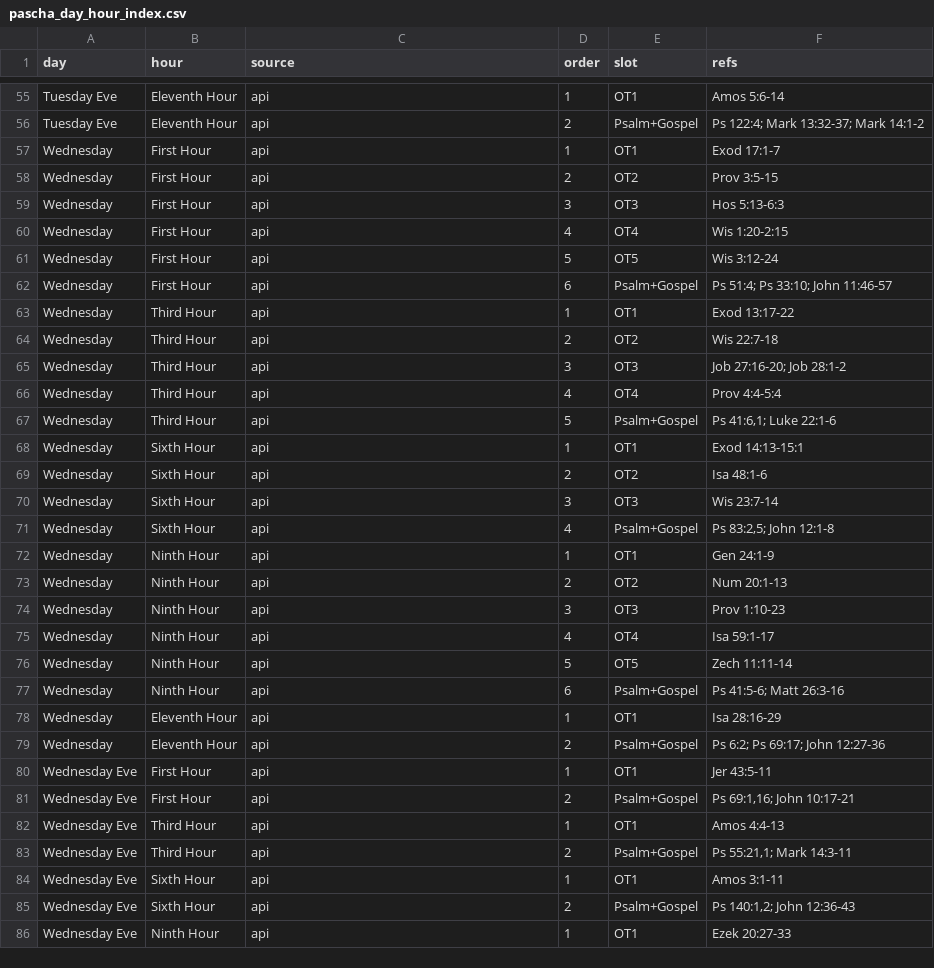
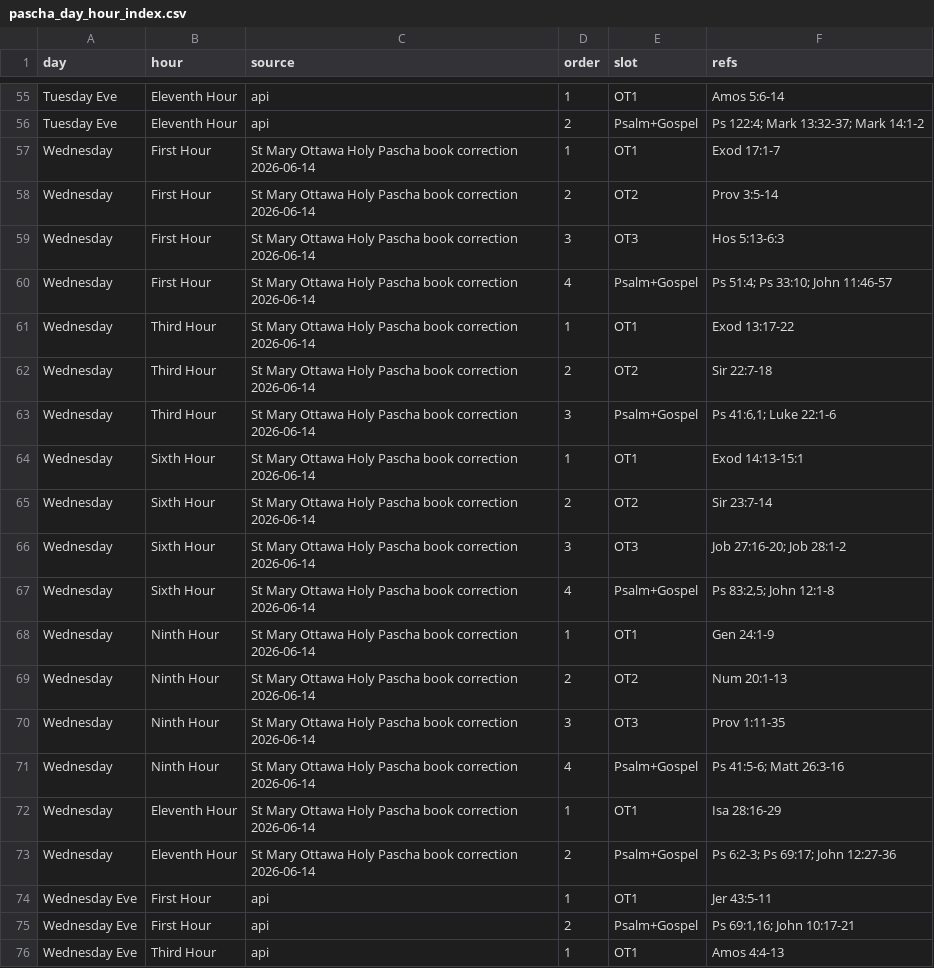
Before and after one commit to george-andraws/coptic-orthodox-lectionary-tools, a CSV file: out/data/pascha_day_hour_index.csv, drawn as a sheet; only a part is shown, gaps mark what is left out; the shorter side is filled out with more unchanged rows.

```diff
--- a/out/data/pascha_day_hour_index.csv
+++ b/out/data/pascha_day_hour_index.csv
@@ -56,25 +56,19 @@ Tuesday Eve,Eleventh Hour,api,1,OT1,Amos 5:6-14
 Tuesday Eve,Eleventh Hour,api,2,Psalm+Gospel,Ps 122:4; Mark 13:32-37; Mark 14:1-2
-Wednesday,First Hour,api,1,OT1,Exod 17:1-7
-Wednesday,First Hour,api,2,OT2,Prov 3:5-15
-Wednesday,First Hour,api,3,OT3,Hos 5:13-6:3
-Wednesday,First Hour,api,4,OT4,Wis 1:20-2:15
-Wednesday,First Hour,api,5,OT5,Wis 3:12-24
-Wednesday,First Hour,api,6,Psalm+Gospel,Ps 51:4; Ps 33:10; John 11:46-57
-Wednesday,Third Hour,api,1,OT1,Exod 13:17-22
-Wednesday,Third Hour,api,2,OT2,Wis 22:7-18
-Wednesday,Third Hour,api,3,OT3,Job 27:16-20; Job 28:1-2
-Wednesday,Third Hour,api,4,OT4,Prov 4:4-5:4
-Wednesday,Third Hour,api,5,Psalm+Gospel,"Ps 41:6,1; Luke 22:1-6"
-Wednesday,Sixth Hour,api,1,OT1,Exod 14:13-15:1
-Wednesday,Sixth Hour,api,2,OT2,Isa 48:1-6
-Wednesday,Sixth Hour,api,3,OT3,Wis 23:7-14
-Wednesday,Sixth Hour,api,4,Psalm+Gospel,"Ps 83:2,5; John 12:1-8"
-Wednesday,Ninth Hour,api,1,OT1,Gen 24:1-9
-Wednesday,Ninth Hour,api,2,OT2,Num 20:1-13
-Wednesday,Ninth Hour,api,3,OT3,Prov 1:10-23
-Wednesday,Ninth Hour,api,4,OT4,Isa 59:1-17
-Wednesday,Ninth Hour,api,5,OT5,Zech 11:11-14
-Wednesday,Ninth Hour,api,6,Psalm+Gospel,Ps 41:5-6; Matt 26:3-16
-Wednesday,Eleventh Hour,api,1,OT1,Isa 28:16-29
-Wednesday,Eleventh Hour,api,2,Psalm+Gospel,Ps 6:2; Ps 69:17; John 12:27-36
+Wednesday,First Hour,St Mary Ottawa Holy Pascha book correction 2026-06-14,1,OT1,Exod 17:1-7
+Wednesday,First Hour,St Mary Ottawa Holy Pascha book correction 2026-06-14,2,OT2,Prov 3:5-14
+Wednesday,First Hour,St Mary Ottawa Holy Pascha book correction 2026-06-14,3,OT3,Hos 5:13-6:3
+Wednesday,First Hour,St Mary Ottawa Holy Pascha book correction 2026-06-14,4,Psalm+Gospel,Ps 51:4; Ps 33:10; John 11:46-57
+Wednesday,Third Hour,St Mary Ottawa Holy Pascha book correction 2026-06-14,1,OT1,Exod 13:17-22
+Wednesday,Third Hour,St Mary Ottawa Holy Pascha book correction 2026-06-14,2,OT2,Sir 22:7-18
+Wednesday,Third Hour,St Mary Ottawa Holy Pascha book correction 2026-06-14,3,Psalm+Gospel,"Ps 41:6,1; Luke 22:1-6"
+Wednesday,Sixth Hour,St Mary Ottawa Holy Pascha book correction 2026-06-14,1,OT1,Exod 14:13-15:1
+Wednesday,Sixth Hour,St Mary Ottawa Holy Pascha book correction 2026-06-14,2,OT2,Sir 23:7-14
+Wednesday,Sixth Hour,St Mary Ottawa Holy Pascha book correction 2026-06-14,3,OT3,Job 27:16-20; Job 28:1-2
+Wednesday,Sixth Hour,St Mary Ottawa Holy Pascha book correction 2026-06-14,4,Psalm+Gospel,"Ps 83:2,5; John 12:1-8"
+Wednesday,Ninth Hour,St Mary Ottawa Holy Pascha book correction 2026-06-14,1,OT1,Gen 24:1-9
+Wednesday,Ninth Hour,St Mary Ottawa Holy Pascha book correction 2026-06-14,2,OT2,Num 20:1-13
+Wednesday,Ninth Hour,St Mary Ottawa Holy Pascha book correction 2026-06-14,3,OT3,Prov 1:11-35
+Wednesday,Ninth Hour,St Mary Ottawa Holy Pascha book correction 2026-06-14,4,Psalm+Gospel,Ps 41:5-6; Matt 26:3-16
+Wednesday,Eleventh Hour,St Mary Ottawa Holy Pascha book correction 2026-06-14,1,OT1,Isa 28:16-29
+Wednesday,Eleventh Hour,St Mary Ottawa Holy Pascha book correction 2026-06-14,2,Psalm+Gospel,Ps 6:2-3; Ps 69:17; John 12:27-36
 Wednesday Eve,First Hour,api,1,OT1,Jer 43:5-11
```
Also changed, not shown: out/data/bible_chapter_lectionary_index.csv, out/data/reverse_lookup_summary.csv, 13 other files.
